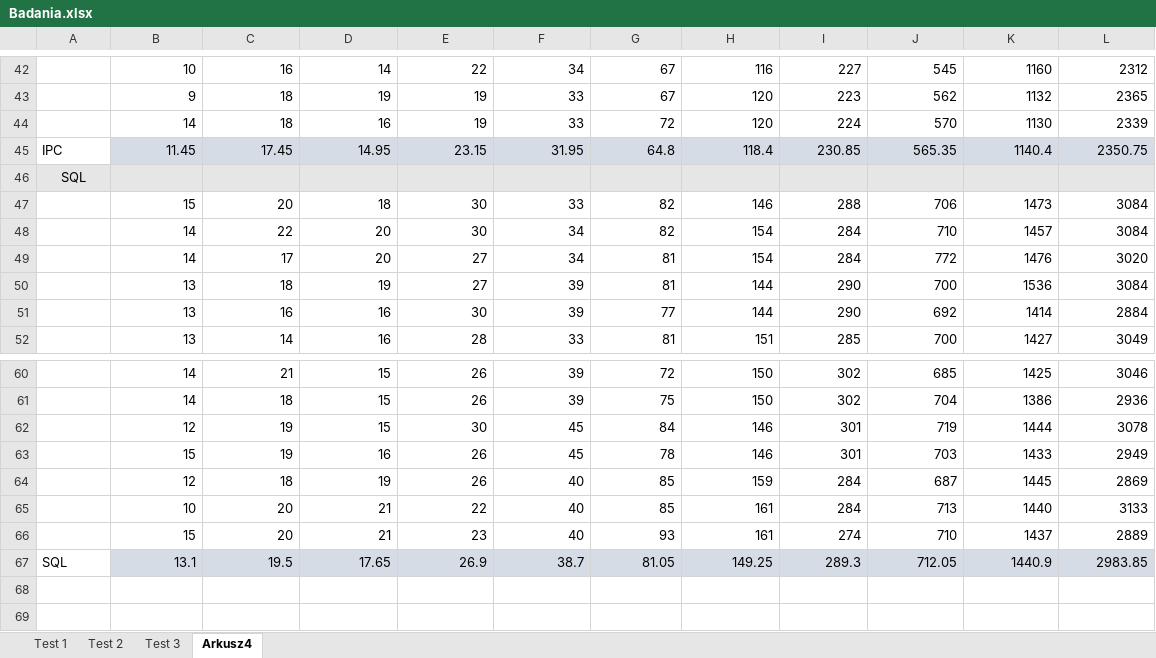
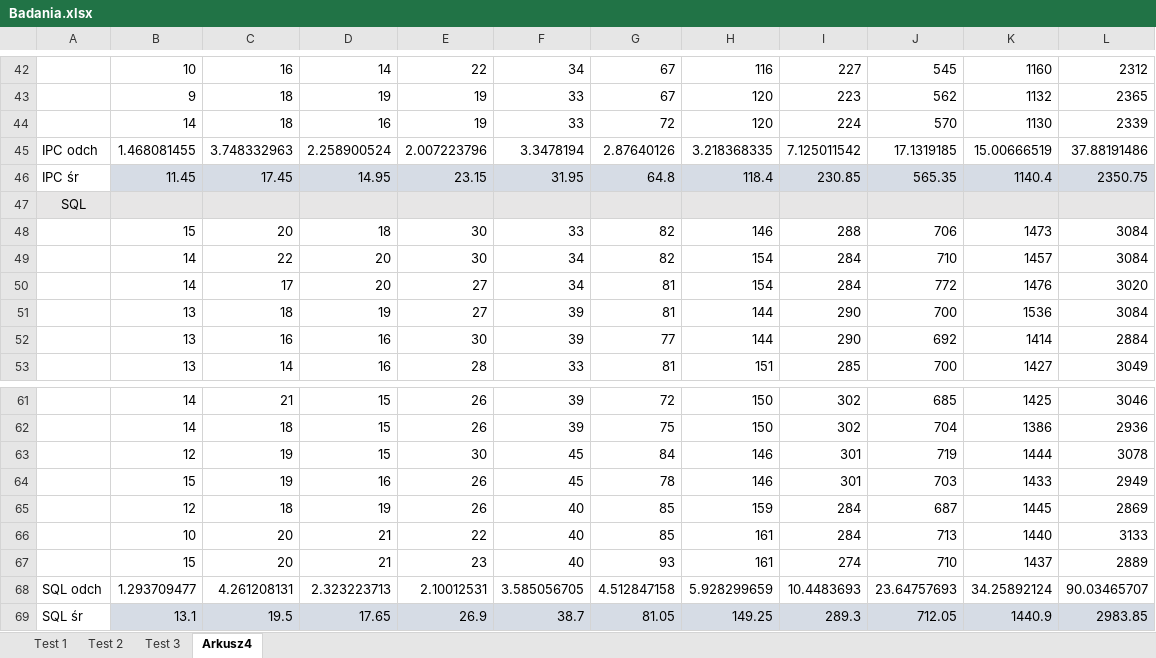
Before and after one commit to krzysztof-miemiec/fuzzybase, an Excel workbook: docs/Badania.xlsx, sheet Arkusz4, drawn as a sheet; only a part is shown, gaps mark what is left out; values as stored, in another font and other column widths than the file's, no borders; charts and pictures not drawn; addresses are those after the commit; the diff names each change by its address in the sheet, - before the commit and + after, or states it on an @@ line.

```diff
--- a/docs/Badania.xlsx (sheet Arkusz4)
+++ b/docs/Badania.xlsx (sheet Arkusz4)
+row 45: IPC odch | 1.468081455 | 3.748332963 | 2.258900524 | 2.007223796 | 3.3478194 | 2.87640126 | 3.218368335 | 7.125011542 | 17.1319185 | 15.00666519 | 37.88191486
-A46: IPC
+A46: IPC śr
+row 68: SQL odch | 1.293709477 | 4.261208131 | 2.323223713 | 2.10012531 | 3.585056705 | 4.512847158 | 5.928299659 | 10.4483693 | 23.64757693 | 34.25892124 | 90.03465707
-A69: SQL
+A69: SQL śr
```
Also changed, not shown: sheet Test 1, sheet Test 2, sheet Test 3, formulas that keep their value, charts or pictures, 2 other files.
